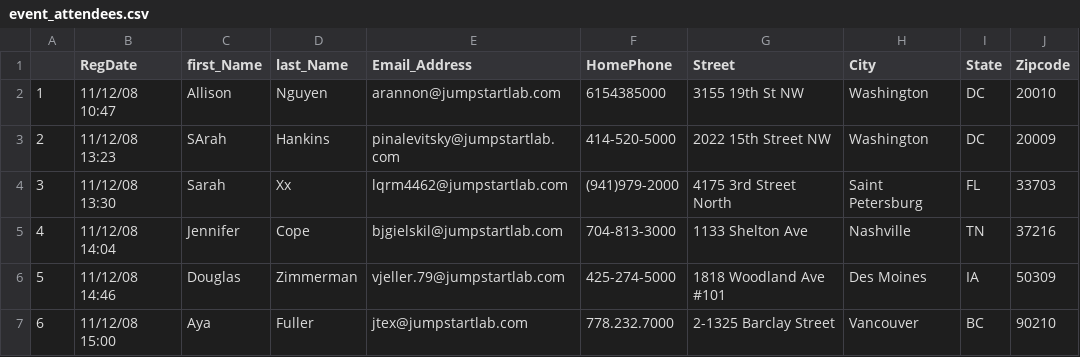
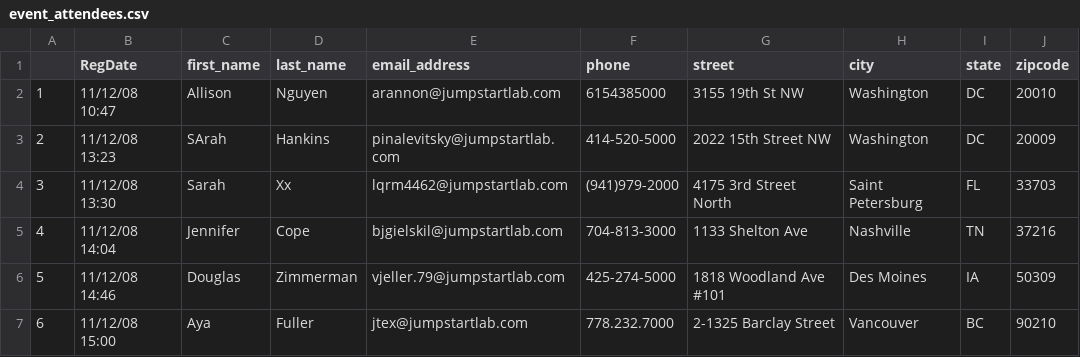
Before and after one commit to gregnar/event_reporter, a CSV file: csv/event_attendees.csv, drawn as a sheet; only a part is shown.

Commit message:
attendee done

```diff
--- a/csv/event_attendees.csv
+++ b/csv/event_attendees.csv
@@ -1,2 +1,2 @@
- ,RegDate,first_Name,last_Name,Email_Address,HomePhone,Street,City,State,Zipcode
+ ,RegDate,first_name,last_name,email_address,phone,street,city,state,zipcode
 1,11/12/08 10:47,Allison,Nguyen,arannon@jumpstartlab.com,6154385000,3155 19th St NW,Washington,DC,20010
```
Also changed, not shown: 4 other files.
